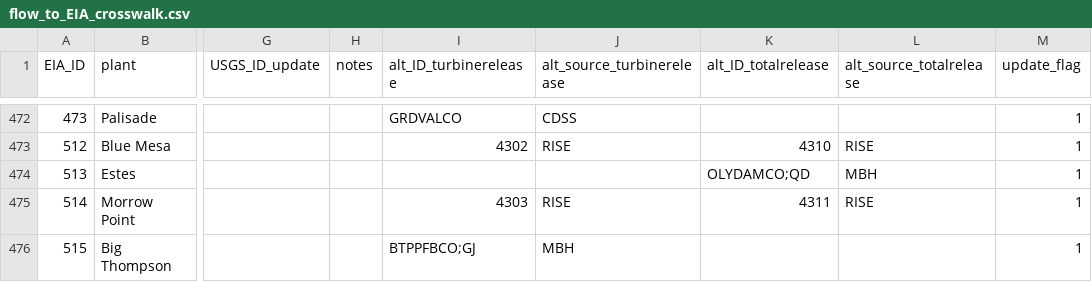
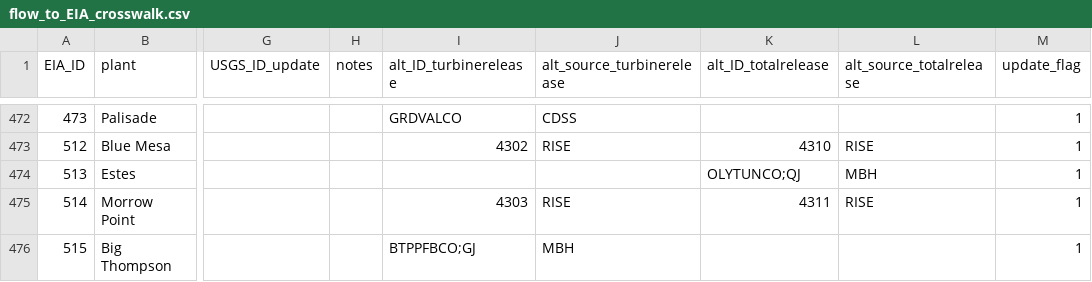
Before and after one commit to HydroWIRES-PNNL/B1-data, a CSV file: gauge-inputs/flow_to_EIA_crosswalk.csv, drawn as a sheet; only a part is shown, gaps mark what is left out; the diff names each change by its address in the sheet, - before the commit and + after, or states it on an @@ line.

Commit message:
updated gauge crosswalk; gauge data processing fix

```diff
--- a/gauge-inputs/flow_to_EIA_crosswalk.csv
+++ b/gauge-inputs/flow_to_EIA_crosswalk.csv
-K474 (alt_ID_totalrelease): OLYDAMCO;QD
+K474 (alt_ID_totalrelease): OLYTUNCO;QJ
```
Also changed, not shown: 2 other files.
